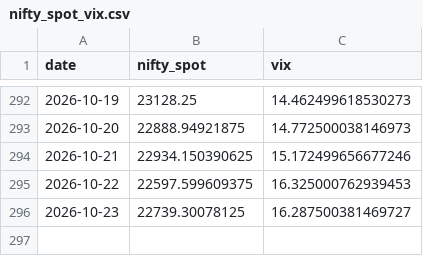
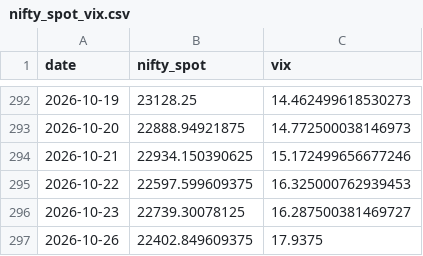
Before and after one commit to anilsahu89/My-world, a CSV file: scanners/data/nifty_spot_vix.csv, drawn as a sheet; only a part is shown, gaps mark what is left out; the diff names each change by its address in the sheet, - before the commit and + after, or states it on an @@ line.

```diff
--- a/scanners/data/nifty_spot_vix.csv
+++ b/scanners/data/nifty_spot_vix.csv
+row 297: 2026-10-26 | 22402.849609375 | 17.9375
```
Also changed, not shown: 3 other files.
